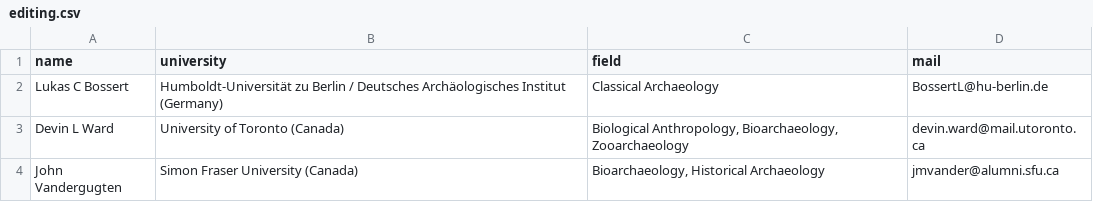
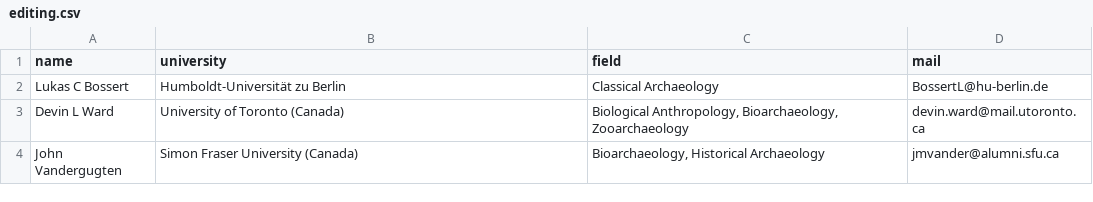
Before and after one commit to mpweihmuller/ijsra, a CSV file: issue in progress/csv/editing.csv, drawn as a sheet.

```diff
--- a/issue in progress/csv/editing.csv
+++ b/issue in progress/csv/editing.csv
@@ -1,3 +1,3 @@
 name,university,field,mail
-Lukas C Bossert,Humboldt-Universität zu Berlin / Deutsches Archäologisches Institut (Germany),Classical Archaeology,BossertL@hu-berlin.de
+Lukas C Bossert,Humboldt-Universität zu Berlin,Classical Archaeology,BossertL@hu-berlin.de
 Devin L Ward,University of Toronto (Canada),"Biological Anthropology, Bioarchaeology, Zooarchaeology",devin.ward@mail.utoronto.ca
```
Also changed, not shown: 38 other files.
